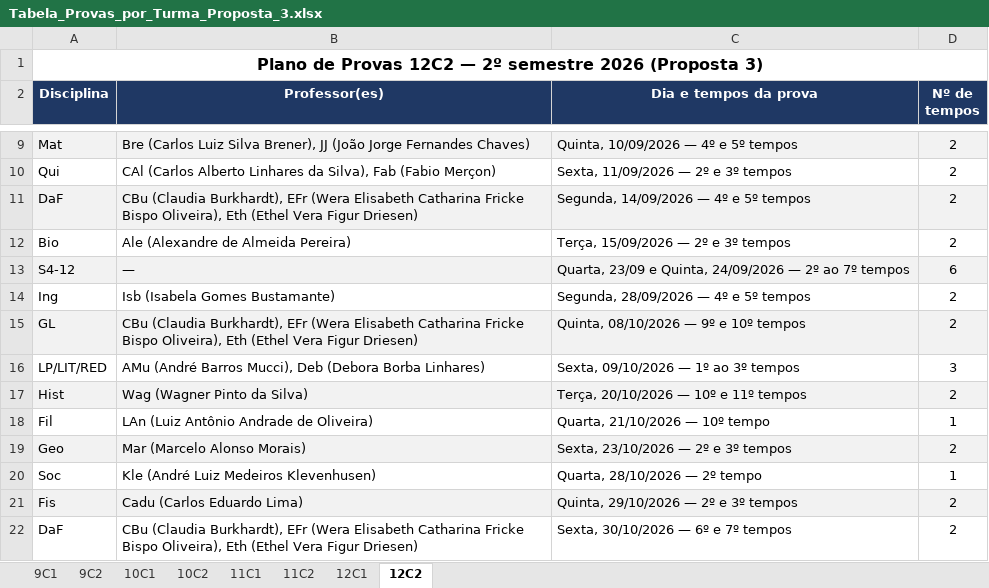
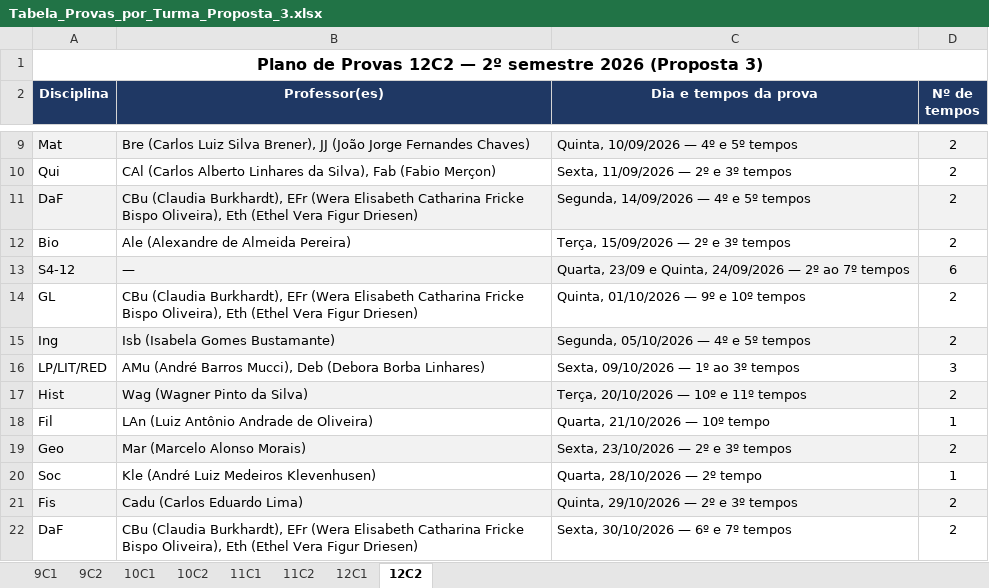
Before and after one commit to cbrener89052/calendarioprovas, an Excel workbook: Horario desenvolvido/Tabela_Provas_por_Turma_Proposta_3.xlsx, sheet 12C2, drawn as a sheet; only a part is shown, gaps mark what is left out; values as stored, in another font and other column widths than the file's, no borders; removed rows and columns are numbered as before the commit, all else as after; the diff names each change by its address in the sheet, - before the commit and + after, or states it on an @@ line.

```diff
--- a/Horario desenvolvido/Tabela_Provas_por_Turma_Proposta_3.xlsx (sheet 12C2)
+++ b/Horario desenvolvido/Tabela_Provas_por_Turma_Proposta_3.xlsx (sheet 12C2)
-row 14: Ing | Isb (Isabela Gomes Bustamante) | Segunda, 28/09/2026 — 4º e 5º tempos | 2
-A14:D14 fill: #F2F2F2
+A14:D14 fill: none
-C14 (Dia e tempos da prova): Quinta, 08/10/2026 — 9º e 10º tempos
+C14 (Dia e tempos da prova): Quinta, 01/10/2026 — 9º e 10º tempos
+row 15: Ing | Isb (Isabela Gomes Bustamante) | Segunda, 05/10/2026 — 4º e 5º tempos | 2
```
Also changed, not shown: sheet 12C1, Horario desenvolvido/Proposta_3_Calendario_Provas_2026_2SEM.xlsx, Horario desenvolvido/Relatorio_Tempos_Cedidos_Proposta_3.xlsx, 3 other files.
